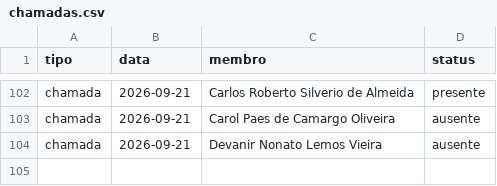
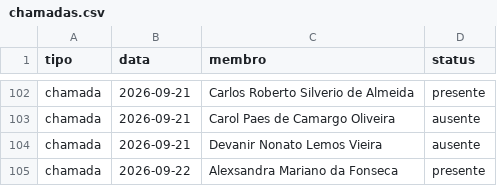
Before and after one commit to marcelofaria/coral-jubilo-celeste, a CSV file: dados/chamadas.csv, drawn as a sheet; only a part is shown, gaps mark what is left out.

Commit message:
Atualiza chamada do coral (2026-09-18)

```diff
--- a/dados/chamadas.csv
+++ b/dados/chamadas.csv
@@ -104 +104,2 @@
 "chamada";"2026-09-21";"Devanir Nonato Lemos Vieira";"ausente"
+"chamada";"2026-09-22";"Alexsandra Mariano da Fonseca";"presente"
```
